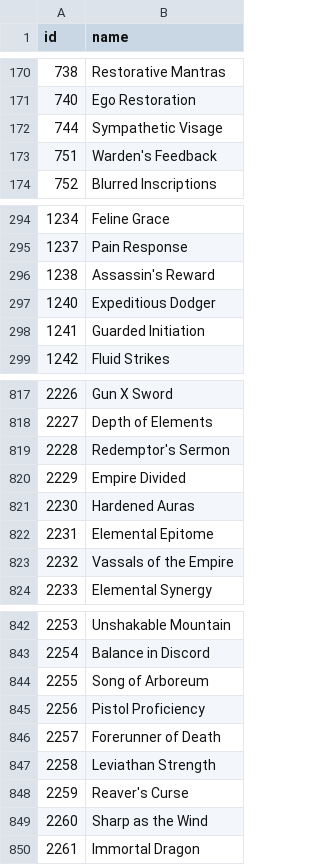
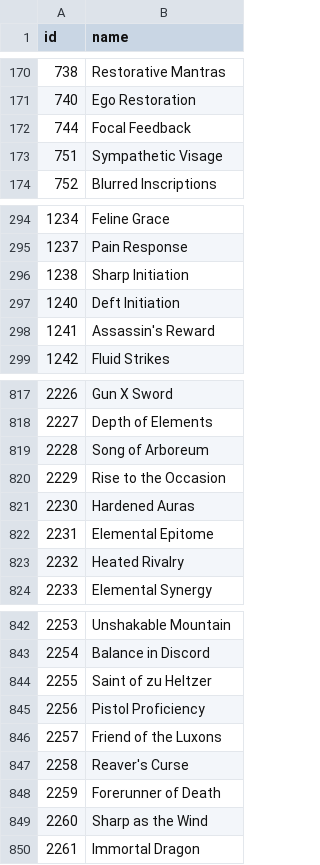
Before and after one commit to accessibilitywars/zaw2, a CSV file: static/traits.csv, drawn as a sheet; only a part is shown, gaps mark what is left out; the diff covers the shown part only.

```diff
--- a/static/traits.csv
+++ b/static/traits.csv
@@ -171,4 +171,4 @@ id,name
 740,"Ego Restoration"
-744,"Sympathetic Visage"
-751,"Warden's Feedback"
+744,"Focal Feedback"
+751,"Sympathetic Visage"
 752,"Blurred Inscriptions"
@@ -295,5 +295,5 @@ id,name
 1237,"Pain Response"
-1238,"Assassin's Reward"
-1240,"Expeditious Dodger"
-1241,"Guarded Initiation"
+1238,"Sharp Initiation"
+1240,"Deft Initiation"
+1241,"Assassin's Reward"
 1242,"Fluid Strikes"
@@ -818,7 +818,7 @@ id,name
 2227,"Depth of Elements"
-2228,"Redemptor's Sermon"
-2229,"Empire Divided"
+2228,"Song of Arboreum"
+2229,"Rise to the Occasion"
 2230,"Hardened Auras"
 2231,"Elemental Epitome"
-2232,"Vassals of the Empire"
+2232,"Heated Rivalry"
 2233,"Elemental Synergy"
@@ -843,7 +843,7 @@ id,name
 2254,"Balance in Discord"
-2255,"Song of Arboreum"
+2255,"Saint of zu Heltzer"
 2256,"Pistol Proficiency"
-2257,"Forerunner of Death"
-2258,"Leviathan Strength"
-2259,"Reaver's Curse"
+2257,"Friend of the Luxons"
+2258,"Reaver's Curse"
+2259,"Forerunner of Death"
 2260,"Sharp as the Wind"
```
Also changed, not shown: 12 edited cells elsewhere in this file, static/pets.csv, static/relics.csv, 2 other files.
